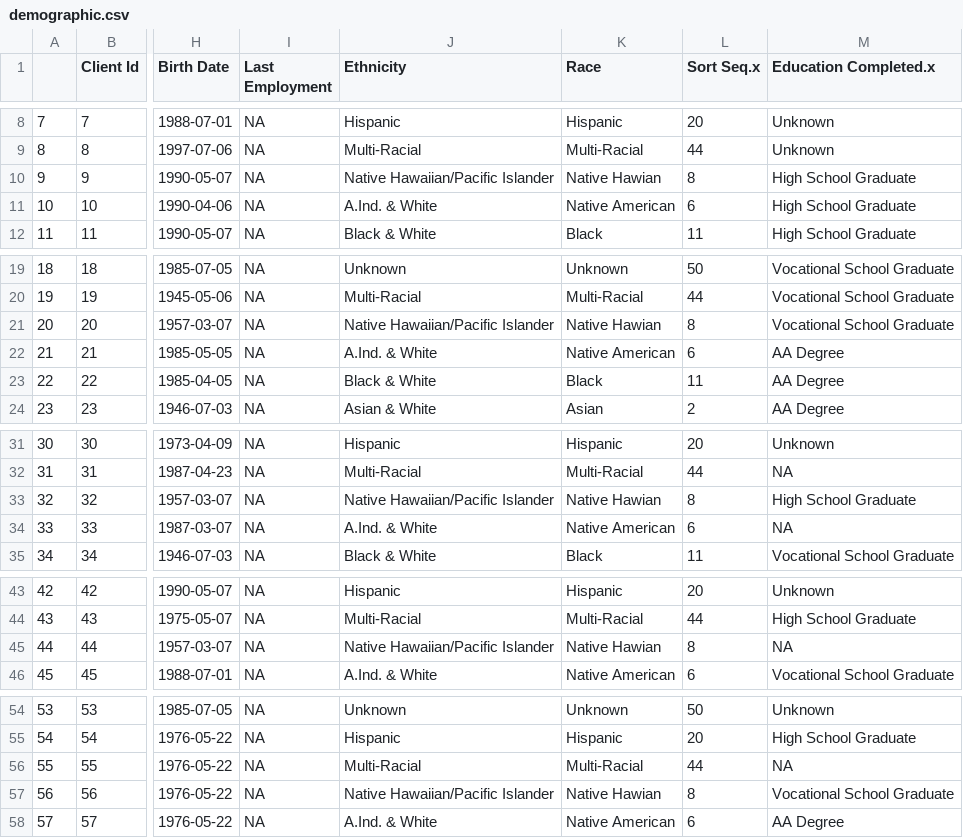
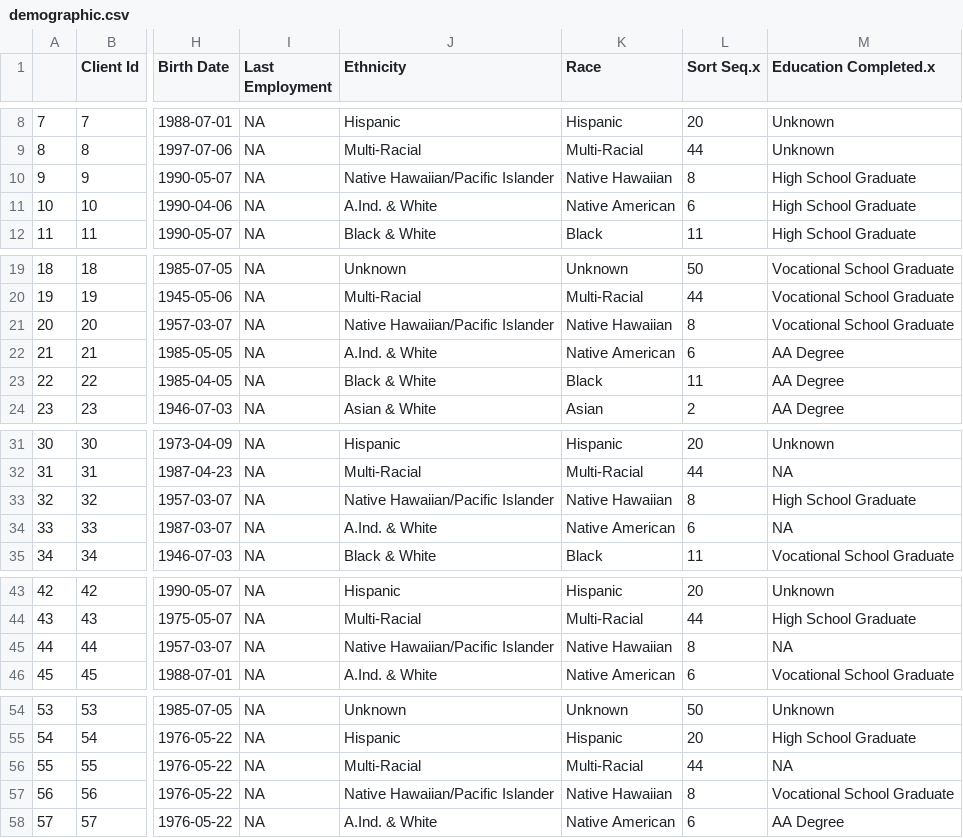
Before and after one commit to jfleming3/SOAR-DAS, a CSV file: dashboards/demographic-employment/demographic.csv, drawn as a sheet; only a part is shown, gaps mark what is left out; the diff covers the shown part only; the diff names each change by its address in the sheet, - before the commit and + after, or states it on an @@ line.

Commit message:
Fixed some spelling errors that were affecting dropdowns (#4)

```diff
--- a/dashboards/demographic-employment/demographic.csv
+++ b/dashboards/demographic-employment/demographic.csv
-K10 (Race): Native Hawian
+K10 (Race): Native Hawaiian
-K21 (Race): Native Hawian
+K21 (Race): Native Hawaiian
-K33 (Race): Native Hawian
+K33 (Race): Native Hawaiian
-K45 (Race): Native Hawian
+K45 (Race): Native Hawaiian
-K57 (Race): Native Hawian
+K57 (Race): Native Hawaiian
```
Also changed, not shown: 1 edited cell elsewhere in this file.
